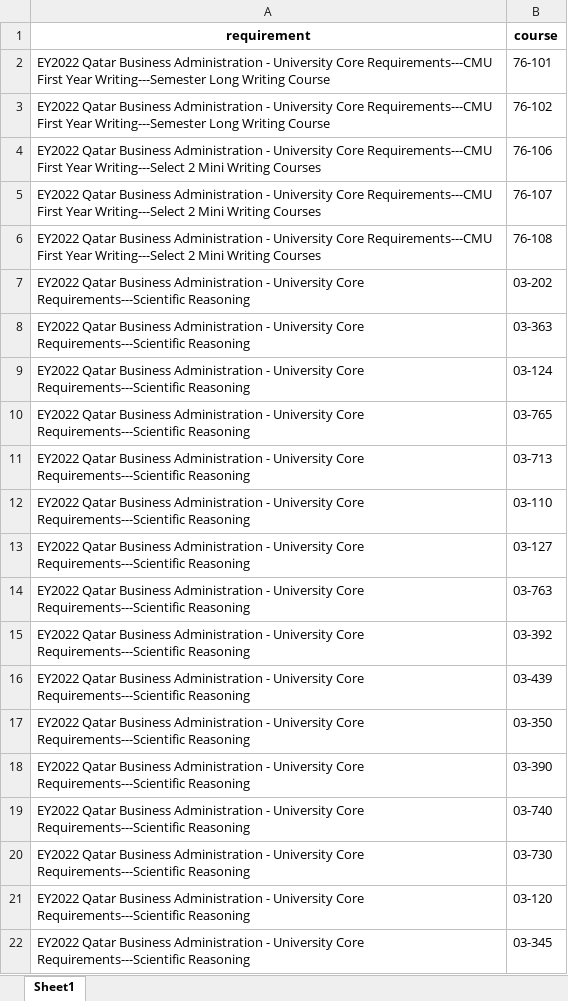
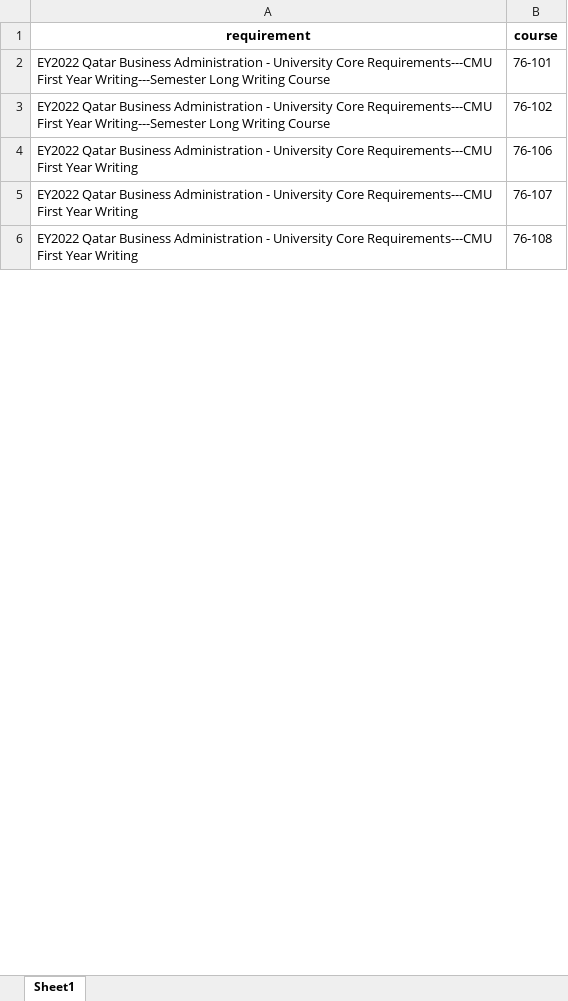
Before and after one commit to open-cmuq/CountsFor, an Excel workbook: data/audit/ba/ba_gened.xlsx, sheet Sheet1, drawn as a sheet; only a part is shown; values as stored, in another font and other column widths than the file's, no borders; the diff covers the shown part only; the diff names each change by its address in the sheet, - before the commit and + after, or states it on an @@ line.

```diff
--- a/data/audit/ba/ba_gened.xlsx (sheet Sheet1)
+++ b/data/audit/ba/ba_gened.xlsx (sheet Sheet1)
-A4:A6 (requirement): …First Year Writing---Select 2 Mini Writing Courses
+A4:A6 (requirement): …First Year Writing
-row 7: EY2022 Qatar Business Administration - University Core Requirements---Scientific Reasoning | 03-202
-row 8: EY2022 Qatar Business Administration - University Core Requirements---Scientific Reasoning | 03-363
-row 9: EY2022 Qatar Business Administration - University Core Requirements---Scientific Reasoning | 03-124
-row 10: EY2022 Qatar Business Administration - University Core Requirements---Scientific Reasoning | 03-765
-row 11: EY2022 Qatar Business Administration - University Core Requirements---Scientific Reasoning | 03-713
-row 12: EY2022 Qatar Business Administration - University Core Requirements---Scientific Reasoning | 03-110
-row 13: EY2022 Qatar Business Administration - University Core Requirements---Scientific Reasoning | 03-127
-row 14: EY2022 Qatar Business Administration - University Core Requirements---Scientific Reasoning | 03-763
-row 15: EY2022 Qatar Business Administration - University Core Requirements---Scientific Reasoning | 03-392
-row 16: EY2022 Qatar Business Administration - University Core Requirements---Scientific Reasoning | 03-439
-row 17: EY2022 Qatar Business Administration - University Core Requirements---Scientific Reasoning | 03-350
-row 18: EY2022 Qatar Business Administration - University Core Requirements---Scientific Reasoning | 03-390
-row 19: EY2022 Qatar Business Administration - University Core Requirements---Scientific Reasoning | 03-740
-row 20: EY2022 Qatar Business Administration - University Core Requirements---Scientific Reasoning | 03-730
-row 21: EY2022 Qatar Business Administration - University Core Requirements---Scientific Reasoning | 03-120
-row 22: EY2022 Qatar Business Administration - University Core Requirements---Scientific Reasoning | 03-345
```
Also changed, not shown: 643 removed rows elsewhere in this sheet, data/audit/ba/ba_core.xlsx, data/audit/bs/bs_gened.xlsx, 9 other files.
